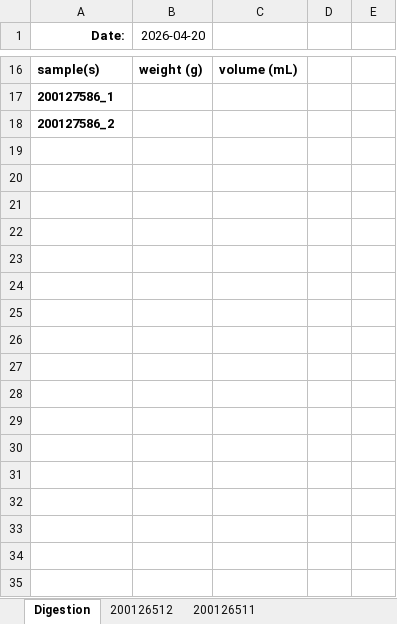
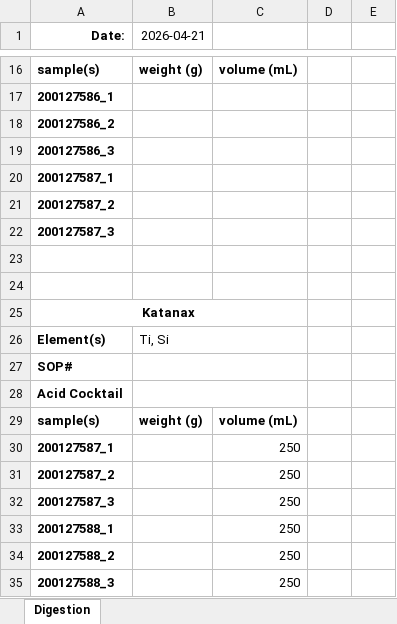
Before and after one commit to cvrl10/request_template, an Excel workbook: template.xlsx, sheet Digestion, drawn as a sheet; only a part is shown, gaps mark what is left out; values as stored, in another font and other column widths than the file's, no borders; the diff names each change by its address in the sheet, - before the commit and + after, or states it on an @@ line.

```diff
--- a/template.xlsx (sheet Digestion)
+++ b/template.xlsx (sheet Digestion)
-sheet tab: 200126512
-sheet tab: 200126511
-B1: 2026-04-20
+B1: 2026-04-21
+row 19: 200127586_3
+row 20: 200127587_1
+row 21: 200127587_2
+row 22: 200127587_3
+row 23: (empty)
+row 24: (empty)
+row 25: Katanax
+row 26: Element(s) | Ti, Si
+row 27: SOP#
+row 28: Acid Cocktail
+row 29: sample(s) | weight (g) | volume (mL)
+row 30: 200127587_1 |  | 250
+row 31: 200127587_2 |  | 250
+row 32: 200127587_3 |  | 250
+row 33: 200127588_1 |  | 250
+row 34: 200127588_2 |  | 250
+row 35: 200127588_3 |  | 250
```
Also changed, not shown: 2 other files.
